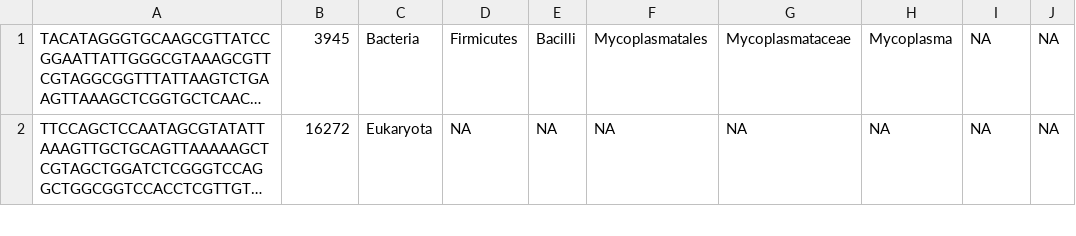
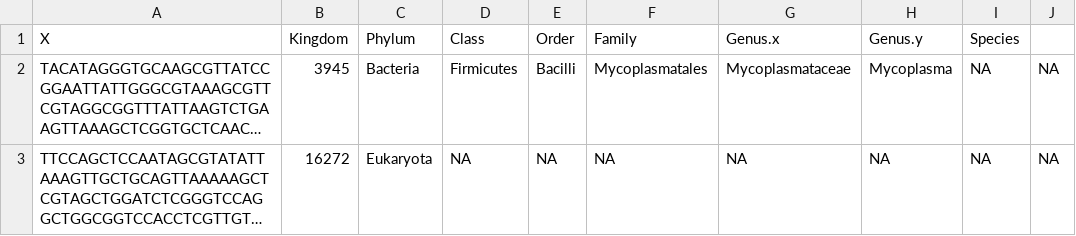
Before and after one commit to diportugal/Oyster-16S-22, a CSV file: Reduced Tax Tables/PresAbs_RFTM_COMP.csv, drawn as a sheet; only a part is shown; long unchanged cells end in …; the diff names each change by its address in the sheet, - before the commit and + after, or states it on an @@ line.

```diff
--- a/Reduced Tax Tables/PresAbs_RFTM_COMP.csv
+++ b/Reduced Tax Tables/PresAbs_RFTM_COMP.csv
+row 1: X | Kingdom | Phylum | Class | Order | Family | Genus.x | Genus.y | Species
```
Also changed, not shown: Reduced Tax Tables/PresAbs_RFTM_NEG.csv, Reduced Tax Tables/PresAbs_RFTM_POS.csv, 6 other files.
